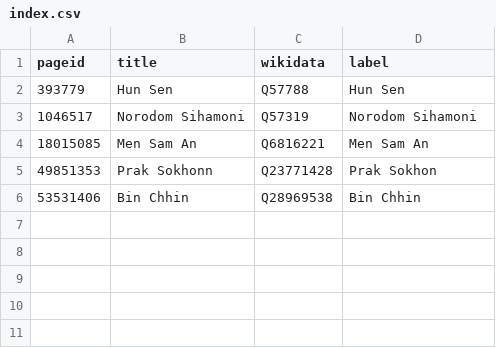
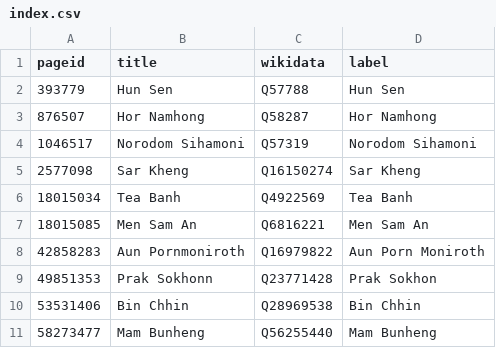
Before and after one commit to every-politician-scrapers/cambodia, a CSV file: enwiki/index.csv, drawn as a sheet.

```diff
--- a/enwiki/index.csv
+++ b/enwiki/index.csv
@@ -2,5 +2,10 @@ pageid,title,wikidata,label
 393779,Hun Sen,Q57788,Hun Sen
+876507,Hor Namhong,Q58287,Hor Namhong
 1046517,Norodom Sihamoni,Q57319,Norodom Sihamoni
+2577098,Sar Kheng,Q16150274,Sar Kheng
+18015034,Tea Banh,Q4922569,Tea Banh
 18015085,Men Sam An,Q6816221,Men Sam An
+42858283,Aun Pornmoniroth,Q16979822,Aun Porn Moniroth
 49851353,Prak Sokhonn,Q23771428,Prak Sokhon
 53531406,Bin Chhin,Q28969538,Bin Chhin
+58273477,Mam Bunheng,Q56255440,Mam Bunheng
```
Also changed, not shown: 11 other files.
